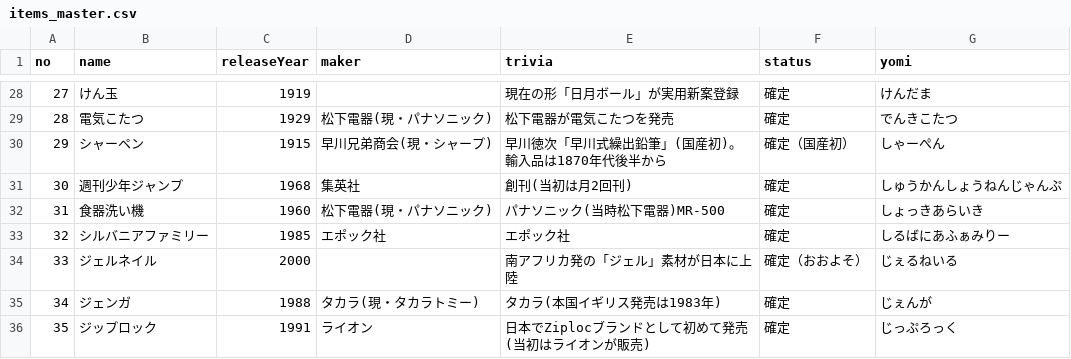
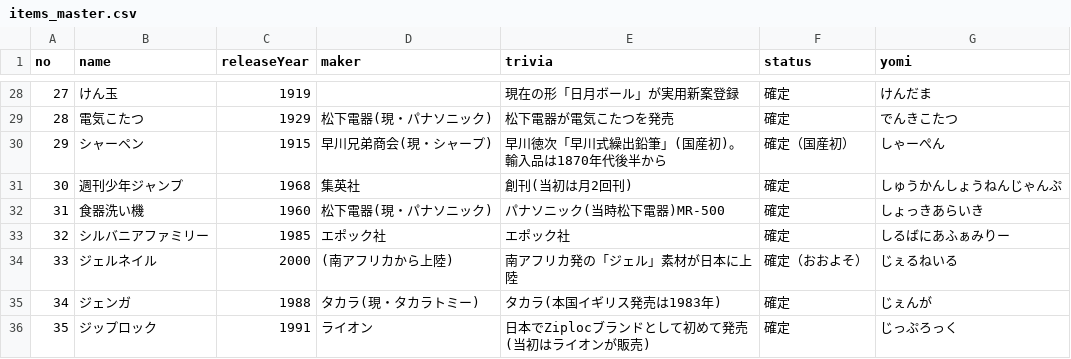
Before and after one commit to otibisan-lang/timester, a CSV file: items_master.csv, drawn as a sheet; only a part is shown, gaps mark what is left out.

```diff
--- a/items_master.csv
+++ b/items_master.csv
@@ -33,3 +33,3 @@
 32,シルバニアファミリー,1985,エポック社,エポック社,確定,しるばにあふぁみりー
-33,ジェルネイル,2000,,南アフリカ発の「ジェル」素材が日本に上陸,確定（おおよそ）,じぇるねいる
+33,ジェルネイル,2000,(南アフリカから上陸),南アフリカ発の「ジェル」素材が日本に上陸,確定（おおよそ）,じぇるねいる
 34,ジェンガ,1988,タカラ(現・タカラトミー),タカラ(本国イギリス発売は1983年),確定,じぇんが
```
Also changed, not shown: 3 other files.
